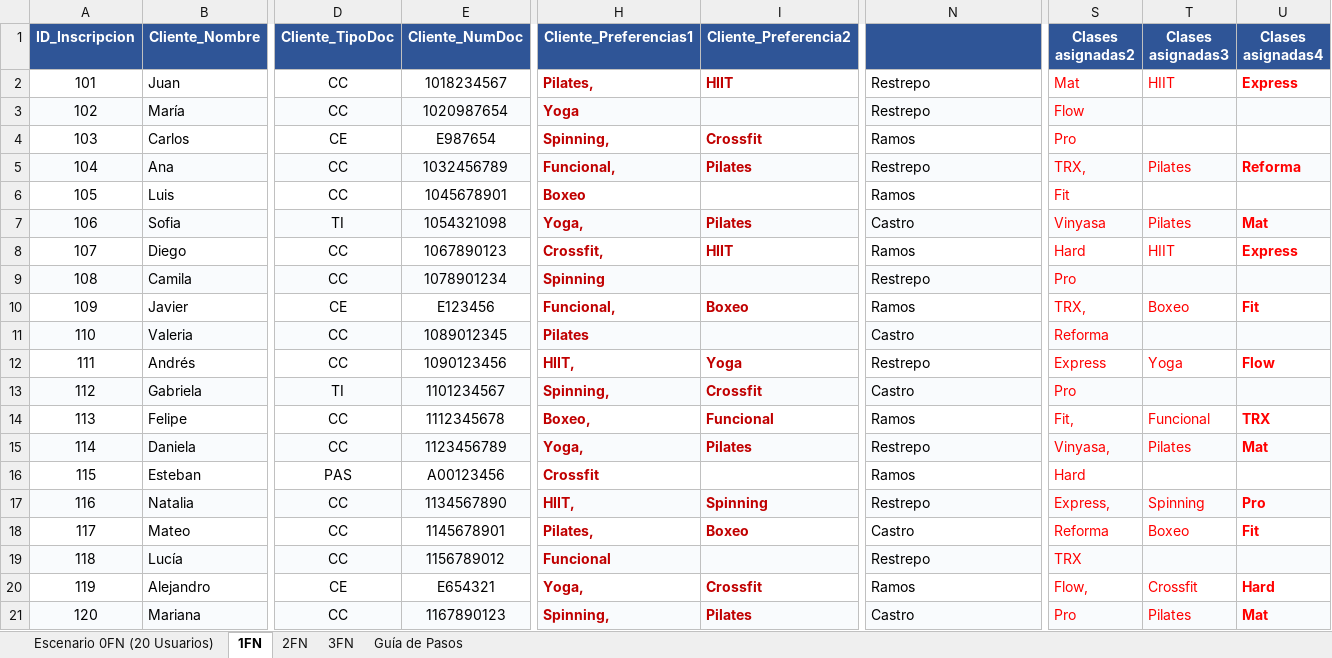
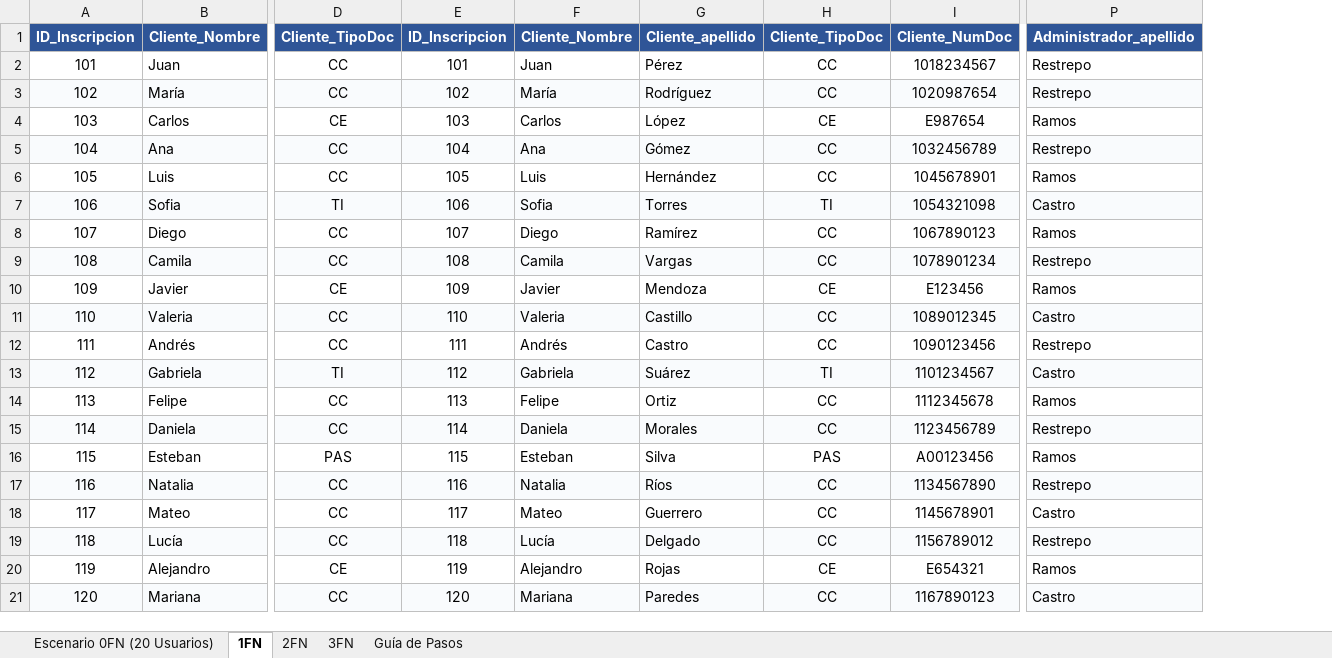
Before and after one commit to JuanCa092/Proyecto-Gym, an Excel workbook: Diagramas/Normalizacion base de datos/Normalizacion_Gymlocator (1).xlsx, sheet 1FN, drawn as a sheet; only a part is shown, gaps mark what is left out; values as stored, in another font and other column widths than the file's, no borders; removed rows and columns are numbered as before the commit, all else as after; the diff names each change by its address in the sheet, - before the commit and + after, or states it on an @@ line.

```diff
--- a/Diagramas/Normalizacion base de datos/Normalizacion_Gymlocator (1).xlsx (sheet 1FN)
+++ b/Diagramas/Normalizacion base de datos/Normalizacion_Gymlocator (1).xlsx (sheet 1FN)
+column E (ID_Inscripcion), rows 2-21: 101 | 102 | 103 | 104 | 105 | 106 | 107 | 108 | 109 | 110 | 111 | 112 | 113 | 114 | 115 | 116 | 117 | 118 | 119 | 120
+column F (Cliente_Nombre), rows 2-21: Juan | María | Carlos | Ana | Luis | Sofia | Diego | Camila | Javier | Valeria | Andrés | Gabriela | Felipe | Daniela | Esteban | Natalia | Mateo | Lucía | Alejandro | Mariana
+column G (Cliente_apellido), rows 2-21: Pérez | Rodríguez | López | Gómez | Hernández | Torres | Ramírez | Vargas | Mendoza | Castillo | Castro | Suárez | Ortiz | Morales | Silva | Ríos | Guerrero | Delgado | Rojas | Paredes
+column H (Cliente_TipoDoc), rows 2-21: CC | CC | CE | CC | CC | TI | CC | CC | CE | CC | CC | TI | CC | CC | PAS | CC | CC | CC | CE | CC
-column H (Cliente_Preferencias1), rows 2-21: Pilates, | Yoga | Spinning, | Funcional, | Boxeo | Yoga, | Crossfit, | Spinning | Funcional, | Pilates | HIIT, | Spinning, | Boxeo, | Yoga, | Crossfit | HIIT, | Pilates, | Funcional | Yoga, | Spinning,
-column I (Cliente_Preferencia2), rows 2-21: HIIT |  | Crossfit | Pilates |  | Pilates | HIIT |  | Boxeo |  | Yoga | Crossfit | Funcional | Pilates |  | Spinning | Boxeo |  | Crossfit | Pilates
-column S (Clases asignadas2), rows 2-21: Mat | Flow | Pro | TRX, | Fit | Vinyasa | Hard | Pro | TRX, | Reforma | Express | Pro | Fit, | Vinyasa, | Hard | Express, | Reforma | TRX | Flow, | Pro
-column T (Clases asignadas3), rows 2-21: HIIT |  |  | Pilates |  | Pilates | HIIT |  | Boxeo |  | Yoga |  | Funcional | Pilates |  | Spinning | Boxeo |  | Crossfit | Pilates
-column U (Clases asignadas4), rows 2-21: Express |  |  | Reforma |  | Mat | Express |  | Fit |  | Flow |  | TRX | Mat |  | Pro | Fit |  | Hard | Mat
-P1: (empty)
+P1: Administrador_apellido
```
Also changed, not shown: sheet 3FN, sheet 2FN, sheet Escenario 0FN (20 Usuarios).
